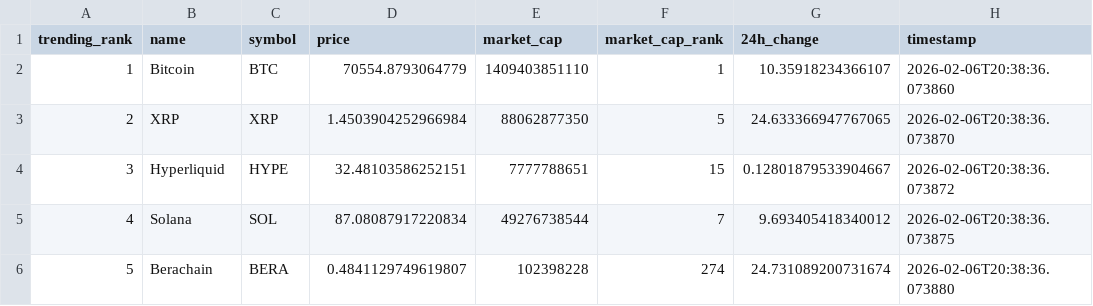
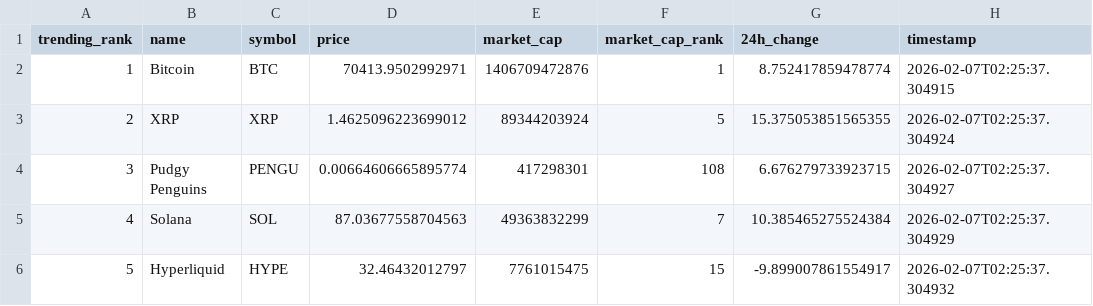
Before and after one commit to DKowarsch/crypto-trends-tracker, a CSV file: crypto_data.csv, drawn as a sheet; only a part is shown; the diff covers the shown part only.

```diff
--- a/crypto_data.csv
+++ b/crypto_data.csv
@@ -1,6 +1,6 @@
 trending_rank,name,symbol,price,market_cap,market_cap_rank,24h_change,timestamp
-1,Bitcoin,BTC,70554.8793064779,1409403851110,1,10.35918234366107,2026-02-06T20:38:36.073860
-2,XRP,XRP,1.4503904252966984,88062877350,5,24.633366947767065,2026-02-06T20:38:36.073870
-3,Hyperliquid,HYPE,32.48103586252151,7777788651,15,0.12801879533904667,2026-02-06T20:38:36.073872
-4,Solana,SOL,87.08087917220834,49276738544,7,9.693405418340012,2026-02-06T20:38:36.073875
-5,Berachain,BERA,0.4841129749619807,102398228,274,24.731089200731674,2026-02-06T20:38:36.073880
+1,Bitcoin,BTC,70413.9502992971,1406709472876,1,8.752417859478774,2026-02-07T02:25:37.304915
+2,XRP,XRP,1.4625096223699012,89344203924,5,15.375053851565355,2026-02-07T02:25:37.304924
+3,Pudgy Penguins,PENGU,0.00664606665895774,417298301,108,6.676279733923715,2026-02-07T02:25:37.304927
+4,Solana,SOL,87.03677558704563,49363832299,7,10.385465275524384,2026-02-07T02:25:37.304929
+5,Hyperliquid,HYPE,32.46432012797,7761015475,15,-9.899007861554917,2026-02-07T02:25:37.304932
```
Also changed, not shown: 66 edited cells elsewhere in this file, 1 other file.
